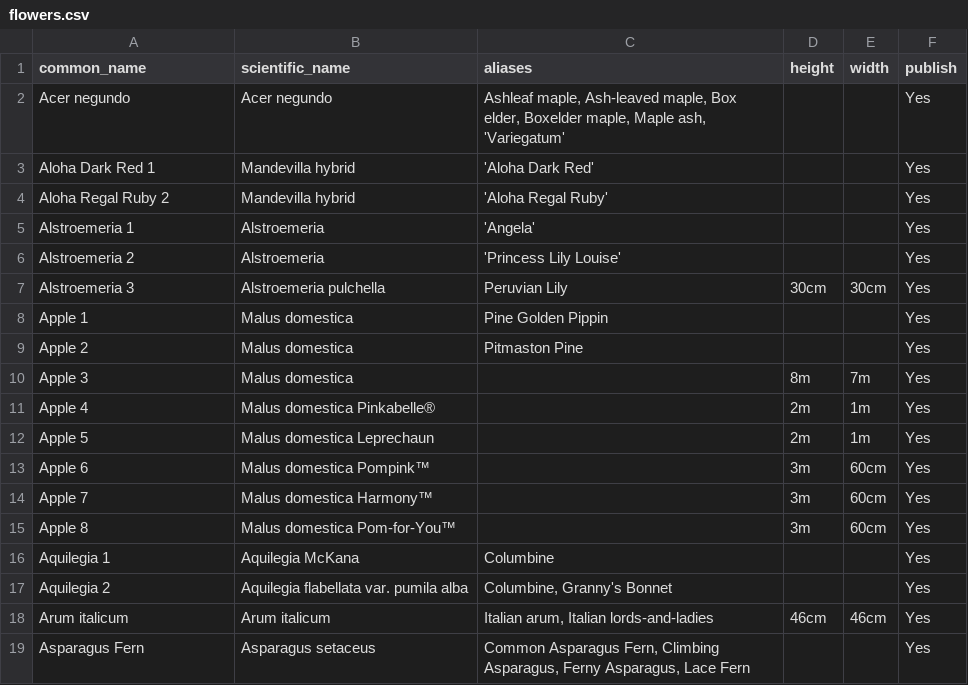
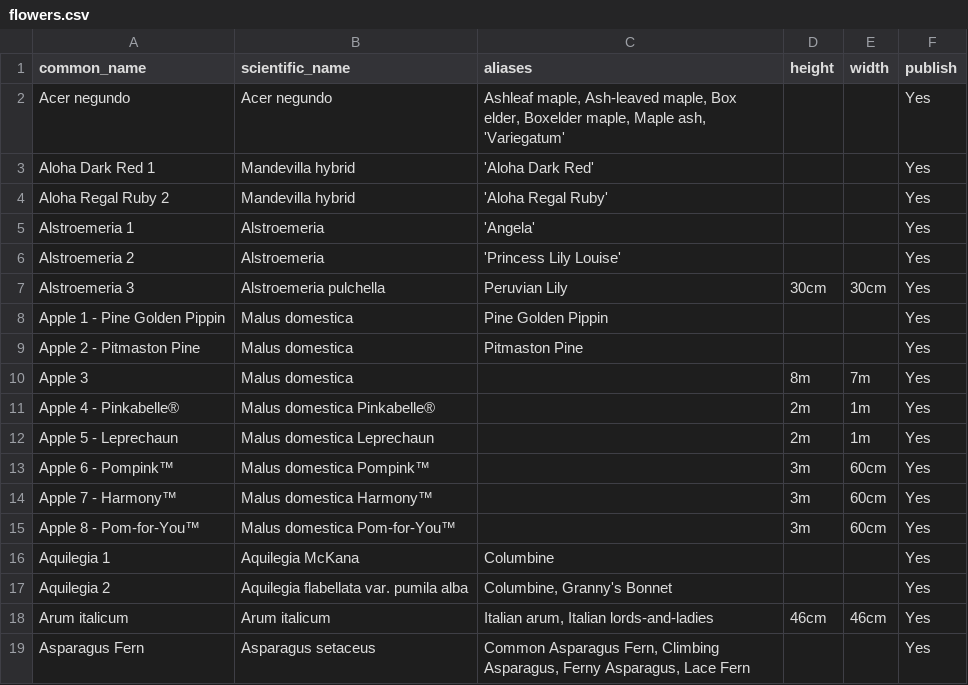
Before and after one commit to ronsavage/WWW-Garden-Design, a CSV file: data/flowers.csv, drawn as a sheet; only a part is shown.

```diff
--- a/data/flowers.csv
+++ b/data/flowers.csv
@@ -7,10 +7,10 @@
 "Alstroemeria 3","Alstroemeria pulchella","Peruvian Lily","30cm","30cm","Yes"
-"Apple 1","Malus domestica","Pine Golden Pippin","","","Yes"
-"Apple 2","Malus domestica","Pitmaston Pine","","","Yes"
+"Apple 1 - Pine Golden Pippin","Malus domestica","Pine Golden Pippin","","","Yes"
+"Apple 2 - Pitmaston Pine","Malus domestica","Pitmaston Pine","","","Yes"
 "Apple 3","Malus domestica","","8m","7m","Yes"
-"Apple 4","Malus domestica Pinkabelle®","","2m","1m","Yes"
-"Apple 5","Malus domestica Leprechaun","","2m","1m","Yes"
-"Apple 6","Malus domestica Pompink™","","3m","60cm","Yes"
-"Apple 7","Malus domestica Harmony™","","3m","60cm","Yes"
-"Apple 8","Malus domestica Pom-for-You™","","3m","60cm","Yes"
+"Apple 4 - Pinkabelle®","Malus domestica Pinkabelle®","","2m","1m","Yes"
+"Apple 5 - Leprechaun","Malus domestica Leprechaun","","2m","1m","Yes"
+"Apple 6 - Pompink™","Malus domestica Pompink™","","3m","60cm","Yes"
+"Apple 7 - Harmony™","Malus domestica Harmony™","","3m","60cm","Yes"
+"Apple 8 - Pom-for-You™","Malus domestica Pom-for-You™","","3m","60cm","Yes"
 "Aquilegia 1","Aquilegia McKana","Columbine","","","Yes"
```
Also changed, not shown: data/attributes.csv, data/flower_locations.csv, 3 other files.
